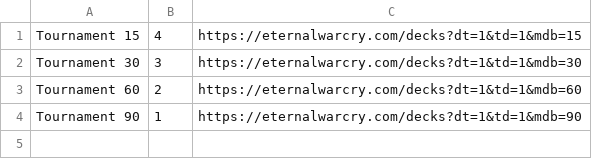
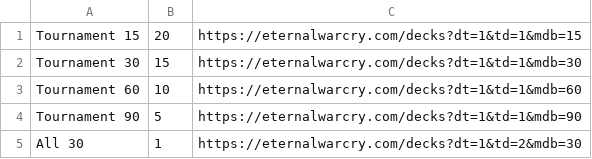
Before and after one commit to Qazzquimby/YetiSpy, a CSV file: search_urls.csv, drawn as a sheet.

```diff
--- a/search_urls.csv
+++ b/search_urls.csv
@@ -1,4 +1,5 @@
-Tournament 15, 4, https://eternalwarcry.com/decks?dt=1&td=1&mdb=15
-Tournament 30, 3, https://eternalwarcry.com/decks?dt=1&td=1&mdb=30
-Tournament 60, 2, https://eternalwarcry.com/decks?dt=1&td=1&mdb=60
-Tournament 90, 1, https://eternalwarcry.com/decks?dt=1&td=1&mdb=90
+Tournament 15, 20, https://eternalwarcry.com/decks?dt=1&td=1&mdb=15
+Tournament 30, 15, https://eternalwarcry.com/decks?dt=1&td=1&mdb=30
+Tournament 60, 10, https://eternalwarcry.com/decks?dt=1&td=1&mdb=60
+Tournament 90, 5, https://eternalwarcry.com/decks?dt=1&td=1&mdb=90
+All 30, 1, https://eternalwarcry.com/decks?dt=1&td=2&mdb=30
```
Also changed, not shown: 8 other files.
